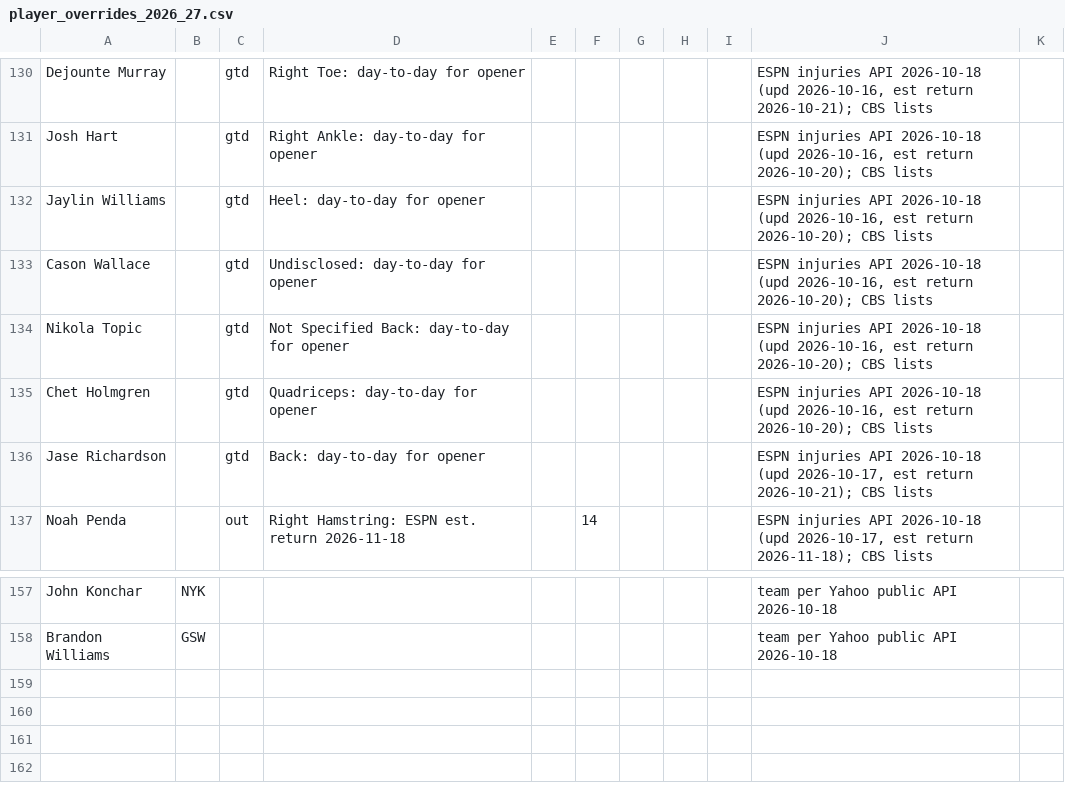
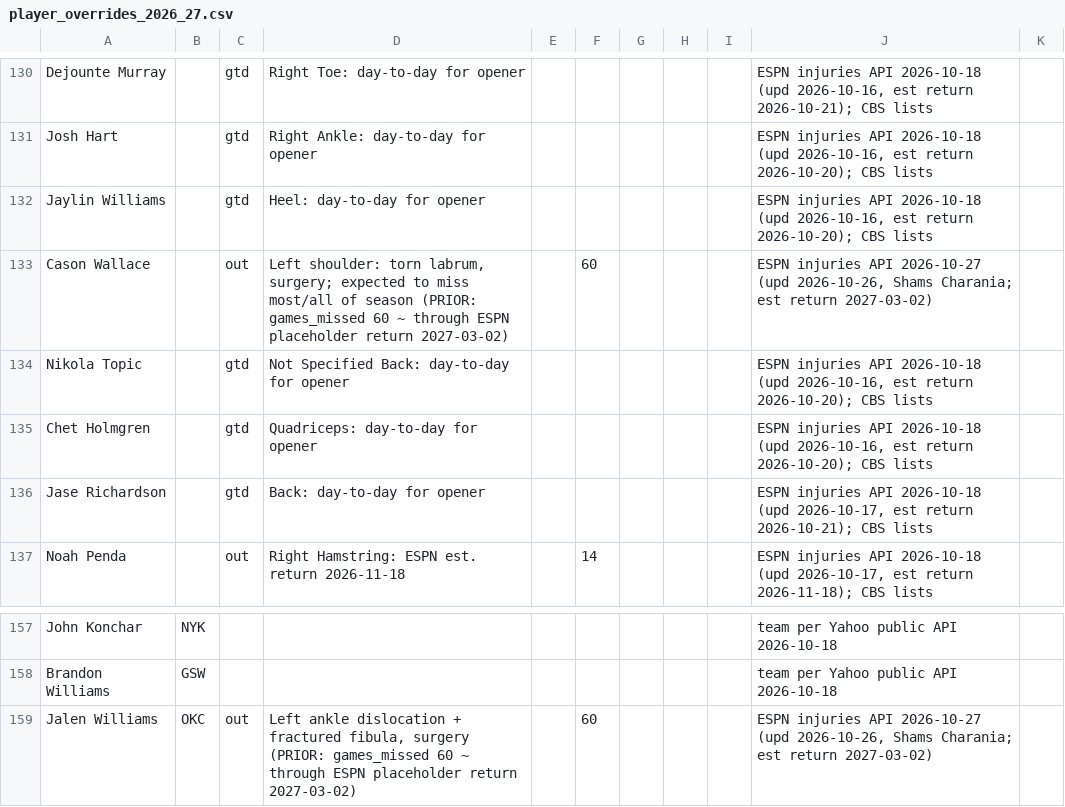
Before and after one commit to hmku/nba, a CSV file: data/manual/player_overrides_2026_27.csv, drawn as a sheet; only a part is shown, gaps mark what is left out.

```diff
--- a/data/manual/player_overrides_2026_27.csv
+++ b/data/manual/player_overrides_2026_27.csv
@@ -132,3 +132,3 @@ Josh Hart,,gtd,Right Ankle: day-to-day for opener,,,,,,"ESPN injuries API 2026-1
 Jaylin Williams,,gtd,Heel: day-to-day for opener,,,,,,"ESPN injuries API 2026-10-18 (upd 2026-10-16, est return 2026-10-20); CBS lists",
-Cason Wallace,,gtd,Undisclosed: day-to-day for opener,,,,,,"ESPN injuries API 2026-10-18 (upd 2026-10-16, est return 2026-10-20); CBS lists",
+Cason Wallace,,out,"Left shoulder: torn labrum, surgery; expected to miss most/all of season (PRIOR: games_missed 60 ~ through ESPN placeholder return 2027-03-02)",,60,,,,"ESPN injuries API 2026-10-27 (upd 2026-10-26, Shams Charania; est return 2027-03-02)",
 Nikola Topic,,gtd,Not Specified Back: day-to-day for opener,,,,,,"ESPN injuries API 2026-10-18 (upd 2026-10-16, est return 2026-10-20); CBS lists",
@@ -158 +158,2 @@ John Konchar,NYK,,,,,,,,team per Yahoo public API 2026-10-18,
 Brandon Williams,GSW,,,,,,,,team per Yahoo public API 2026-10-18,
+Jalen Williams,OKC,out,"Left ankle dislocation + fractured fibula, surgery (PRIOR: games_missed 60 ~ through ESPN placeholder return 2027-03-02)",,60,,,,"ESPN injuries API 2026-10-27 (upd 2026-10-26, Shams Charania; est return 2027-03-02)",
```
Also changed, not shown: data/processed/league_moves_2026_27.csv, data/processed/projections_2026_27.base.csv, 26 other files.
